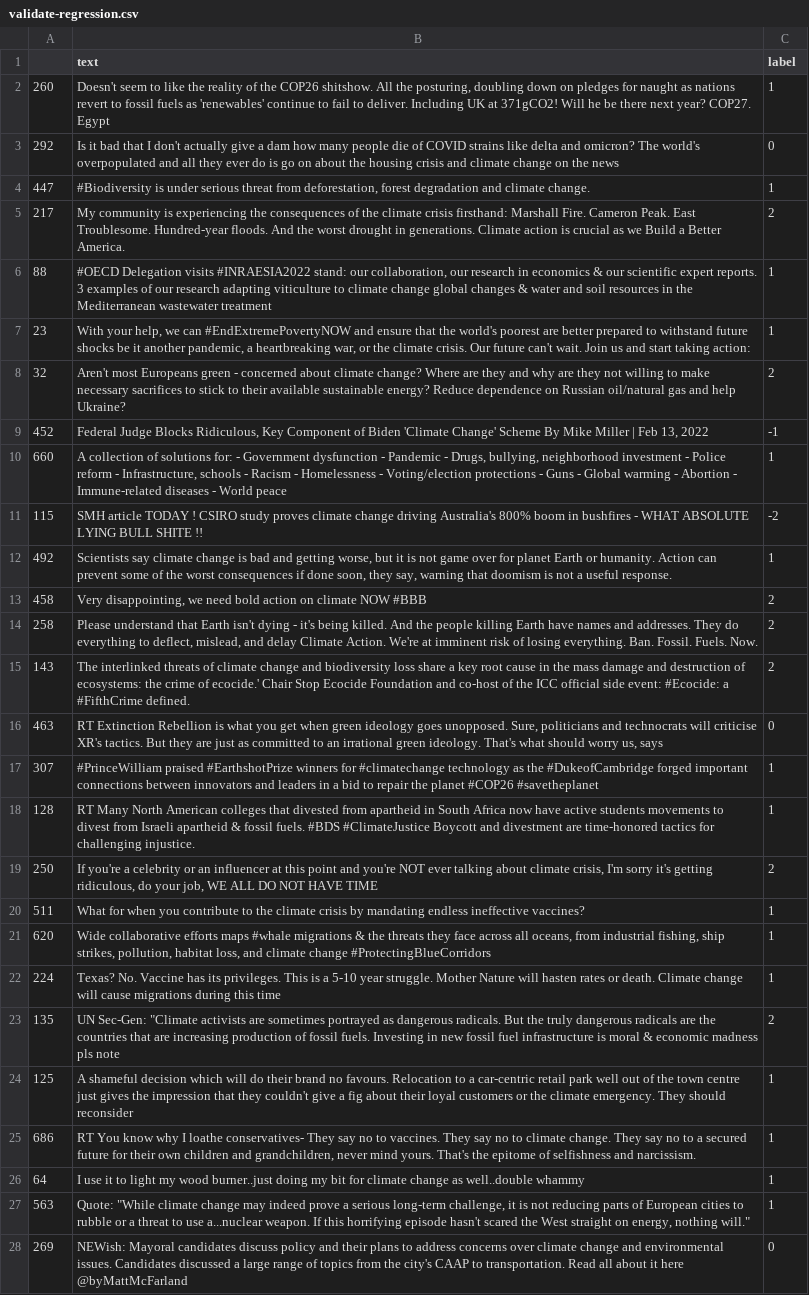
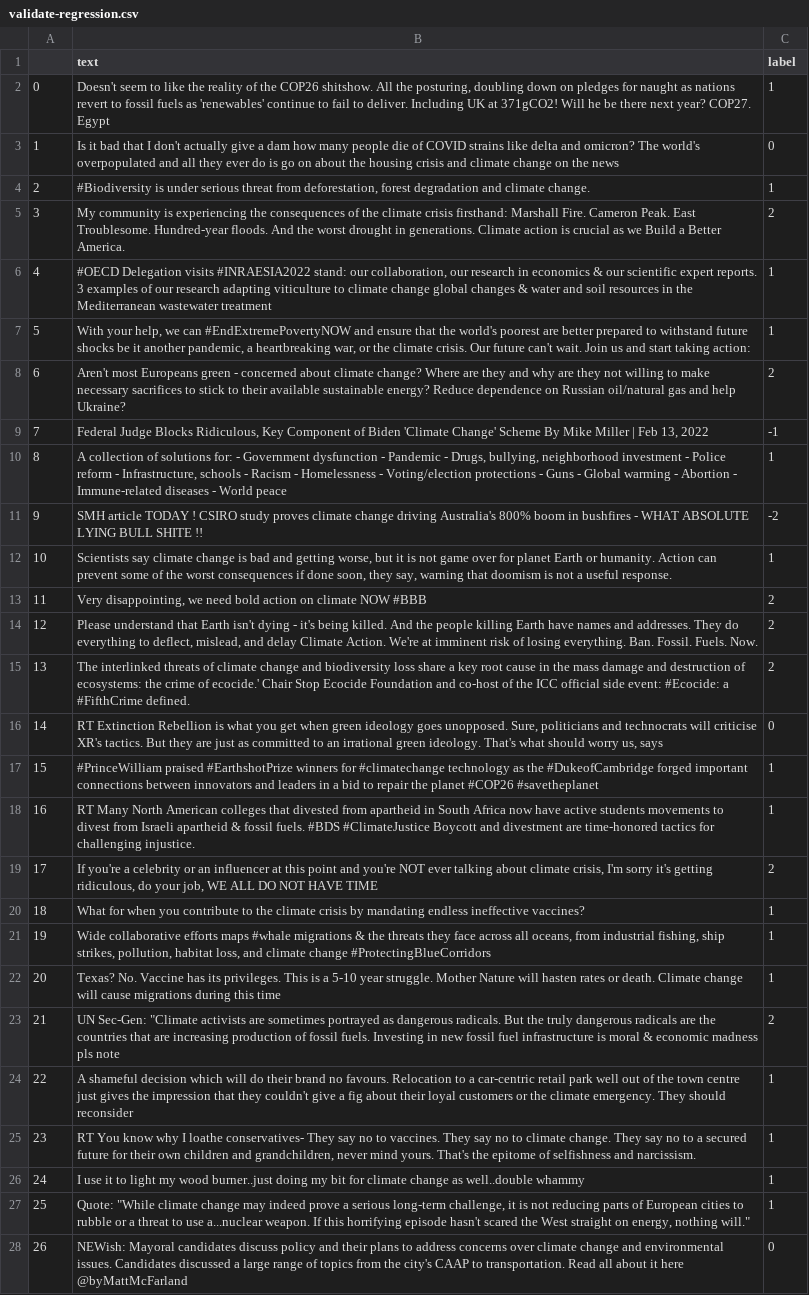
Before and after one commit to houx15/alpaca-lora, a CSV file: dataset/climate/validate-regression.csv, drawn as a sheet; only a part is shown; the diff covers the shown part only; the diff names each change by its address in the sheet, - before the commit and + after, or states it on an @@ line.

```diff
--- a/dataset/climate/validate-regression.csv
+++ b/dataset/climate/validate-regression.csv
-A2: 260
+A2: 0
-A3: 292
+A3: 1
-A4: 447
+A4: 2
-A5: 217
+A5: 3
-A6: 88
+A6: 4
-A7: 23
+A7: 5
-A8: 32
+A8: 6
-A9: 452
+A9: 7
-A10: 660
+A10: 8
-A11: 115
+A11: 9
-A12: 492
+A12: 10
-A13: 458
+A13: 11
-A14: 258
+A14: 12
-A15: 143
+A15: 13
-A16: 463
+A16: 14
-A17: 307
+A17: 15
-A18: 128
+A18: 16
-A19: 250
+A19: 17
-A20: 511
+A20: 18
-A21: 620
+A21: 19
-A22: 224
+A22: 20
-A23: 135
+A23: 21
-A24: 125
+A24: 22
-A25: 686
+A25: 23
-A26: 64
+A26: 24
-A27: 563
+A27: 25
-A28: 269
+A28: 26
```
Also changed, not shown: 7 edited cells elsewhere in this file, dataset/climate/test-regression.csv, dataset/climate/train-regression.csv, 33 other files.
